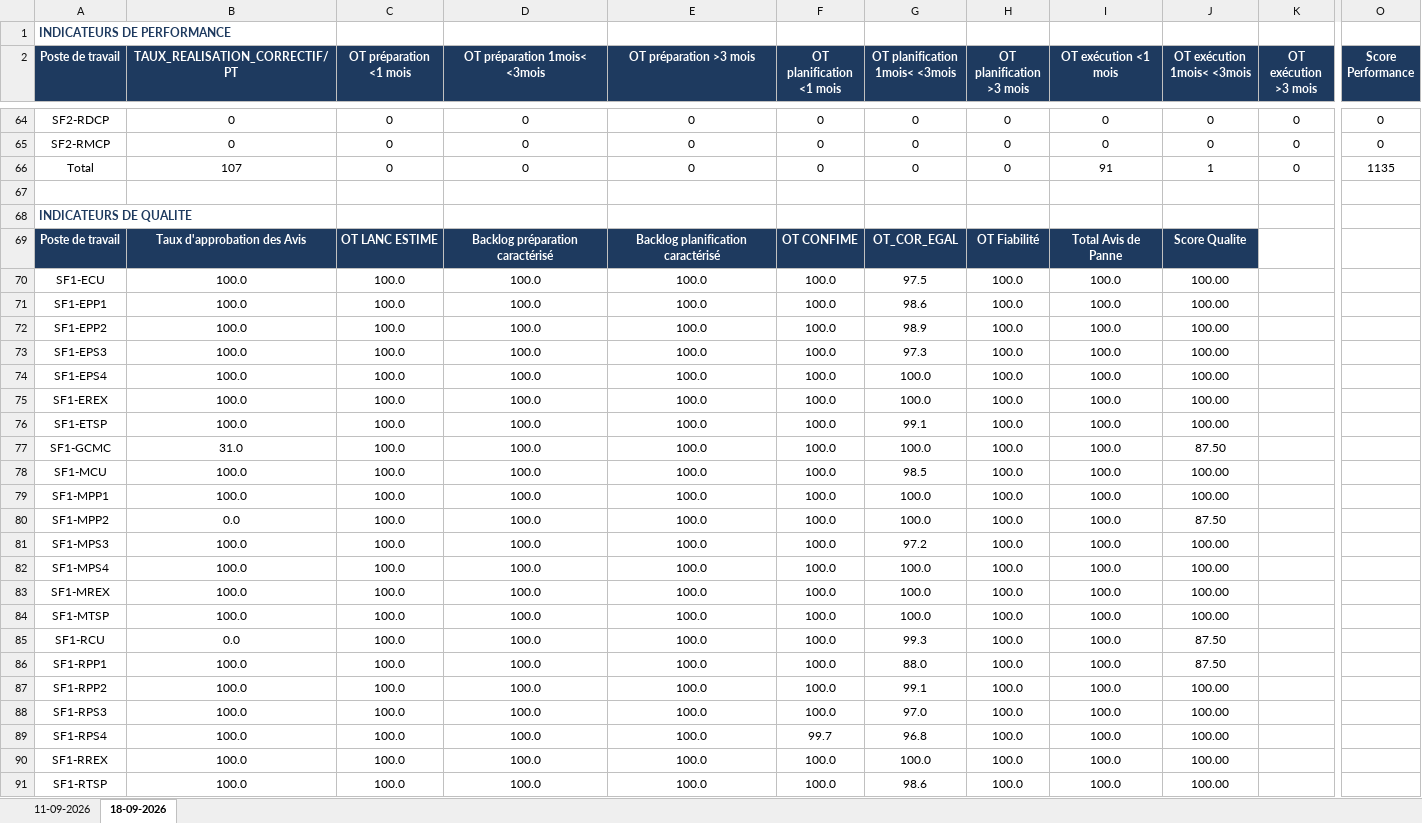
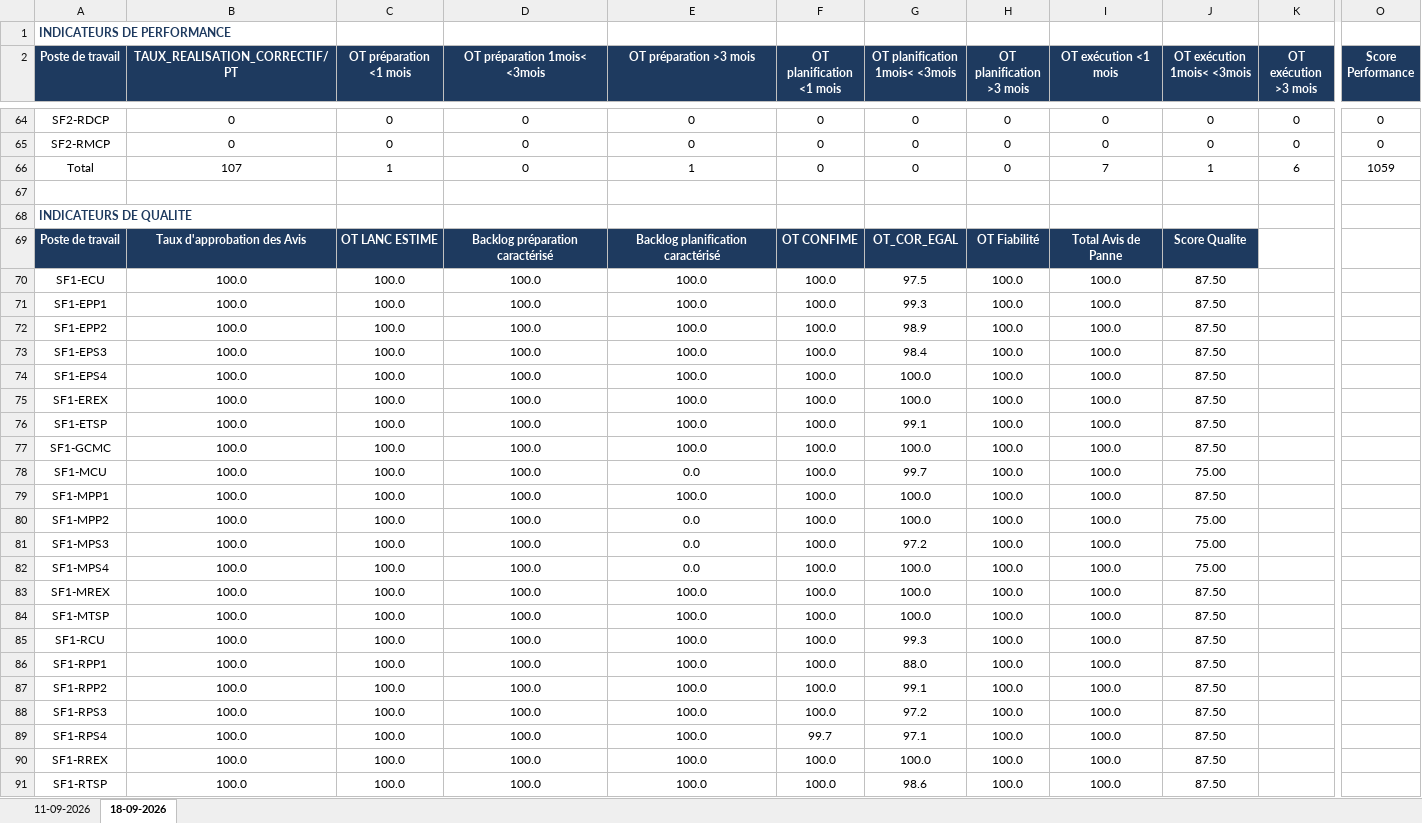
Before and after one commit to domudata/ocp_kpis, an Excel workbook: kpis/indicateurs_kpis.xlsx, sheet 18-09-2026, drawn as a sheet; only a part is shown, gaps mark what is left out; values as stored, in another font and other column widths than the file's, no borders; the diff covers the shown part only; the diff names each change by its address in the sheet, - before the commit and + after, or states it on an @@ line.

Commit message:
Historique KPI — 18/09/2026

```diff
--- a/kpis/indicateurs_kpis.xlsx (sheet 18-09-2026)
+++ b/kpis/indicateurs_kpis.xlsx (sheet 18-09-2026)
-C66 (OT préparation <1 mois): 0
+C66 (OT préparation <1 mois): 1
-E66 (OT préparation >3 mois): 0
+E66 (OT préparation >3 mois): 1
-I66 (OT exécution <1 mois): 91
+I66 (OT exécution <1 mois): 7
-K66 (OT exécution >3 mois): 0
+K66 (OT exécution >3 mois): 6
-O66 (Score Performance): 1135
+O66 (Score Performance): 1059
-J70:J76 (OT exécution 1mois< <3mois): 100.00
+J70:J76 (OT exécution 1mois< <3mois): 87.50
-G71 (OT planification 1mois< <3mois): 98.6
+G71 (OT planification 1mois< <3mois): 99.3
-G73 (OT planification 1mois< <3mois): 97.3
+G73 (OT planification 1mois< <3mois): 98.4
-B77 (TAUX_REALISATION_CORRECTIF/PT): 31.0
+B77 (TAUX_REALISATION_CORRECTIF/PT): 100.0
-E78 (OT préparation >3 mois): 100.0
+E78 (OT préparation >3 mois): 0.0
-G78 (OT planification 1mois< <3mois): 98.5
+G78 (OT planification 1mois< <3mois): 99.7
-J78 (OT exécution 1mois< <3mois): 100.00
+J78 (OT exécution 1mois< <3mois): 75.00
-J79 (OT exécution 1mois< <3mois): 100.00
+J79 (OT exécution 1mois< <3mois): 87.50
-B80 (TAUX_REALISATION_CORRECTIF/PT): 0.0
+B80 (TAUX_REALISATION_CORRECTIF/PT): 100.0
-E80:E82 (OT préparation >3 mois): 100.0
+E80:E82 (OT préparation >3 mois): 0.0
-J80 (OT exécution 1mois< <3mois): 87.50
+J80 (OT exécution 1mois< <3mois): 75.00
-J81:J82 (OT exécution 1mois< <3mois): 100.00
+J81:J82 (OT exécution 1mois< <3mois): 75.00
-J83:J84 (OT exécution 1mois< <3mois): 100.00
+J83:J84 (OT exécution 1mois< <3mois): 87.50
-B85 (TAUX_REALISATION_CORRECTIF/PT): 0.0
+B85 (TAUX_REALISATION_CORRECTIF/PT): 100.0
-J87:J91 (OT exécution 1mois< <3mois): 100.00
+J87:J91 (OT exécution 1mois< <3mois): 87.50
-G88 (OT planification 1mois< <3mois): 97.0
+G88 (OT planification 1mois< <3mois): 97.2
-G89 (OT planification 1mois< <3mois): 96.8
+G89 (OT planification 1mois< <3mois): 97.1
```
Also changed, not shown: 75 edited cells elsewhere in this sheet.
